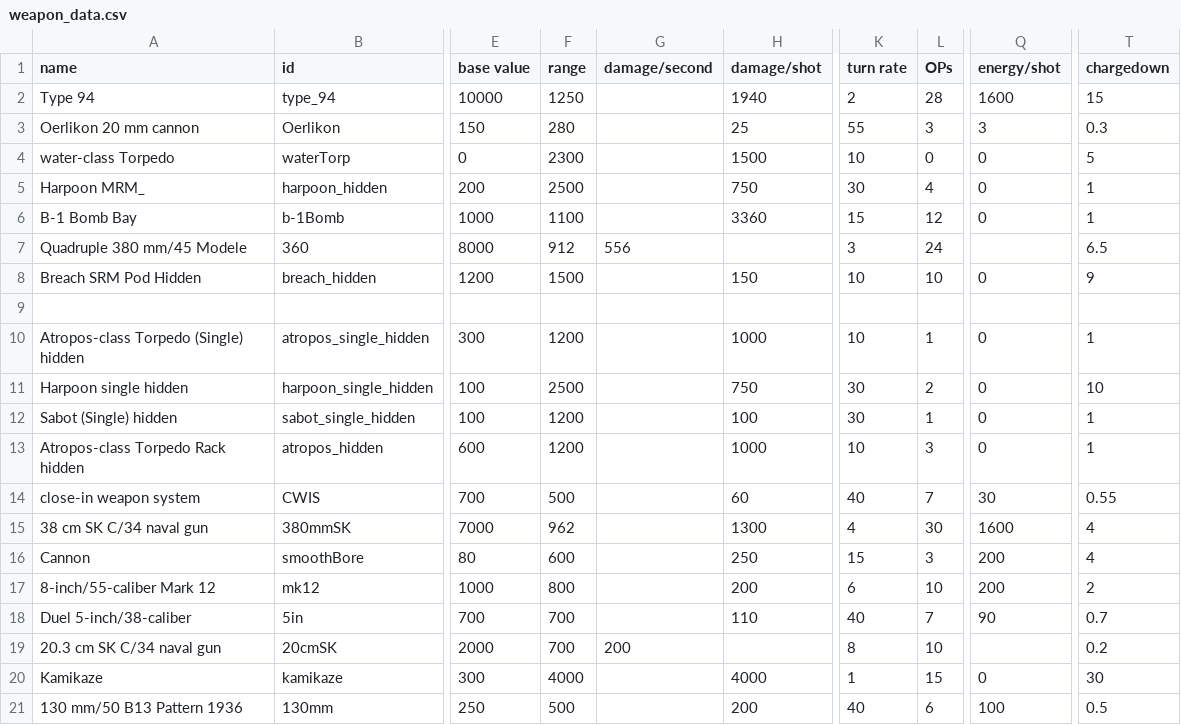
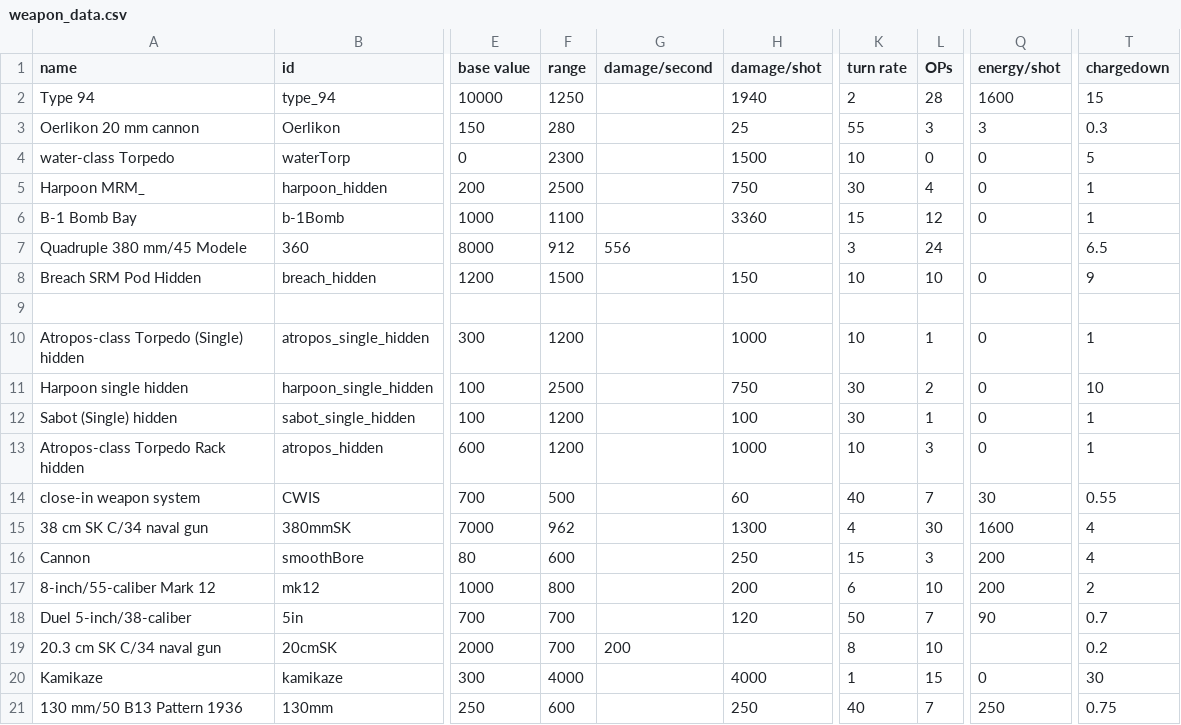
Before and after one commit to bryceOctovioOstrem/domainReformed, a CSV file: data/weapons/weapon_data.csv, drawn as a sheet; only a part is shown, gaps mark what is left out; the diff names each change by its address in the sheet, - before the commit and + after, or states it on an @@ line.

```diff
--- a/data/weapons/weapon_data.csv
+++ b/data/weapons/weapon_data.csv
-H18 (damage/shot): 110
+H18 (damage/shot): 120
-K18 (turn rate): 40
+K18 (turn rate): 50
-F21 (range): 500
+F21 (range): 600
-H21 (damage/shot): 200
+H21 (damage/shot): 250
-L21 (OPs): 6
+L21 (OPs): 7
-Q21 (energy/shot): 100
+Q21 (energy/shot): 250
-T21 (chargedown): 0.5
+T21 (chargedown): 0.75
```
Also changed, not shown: data/hulls/ship_data.csv, 5 other files.
